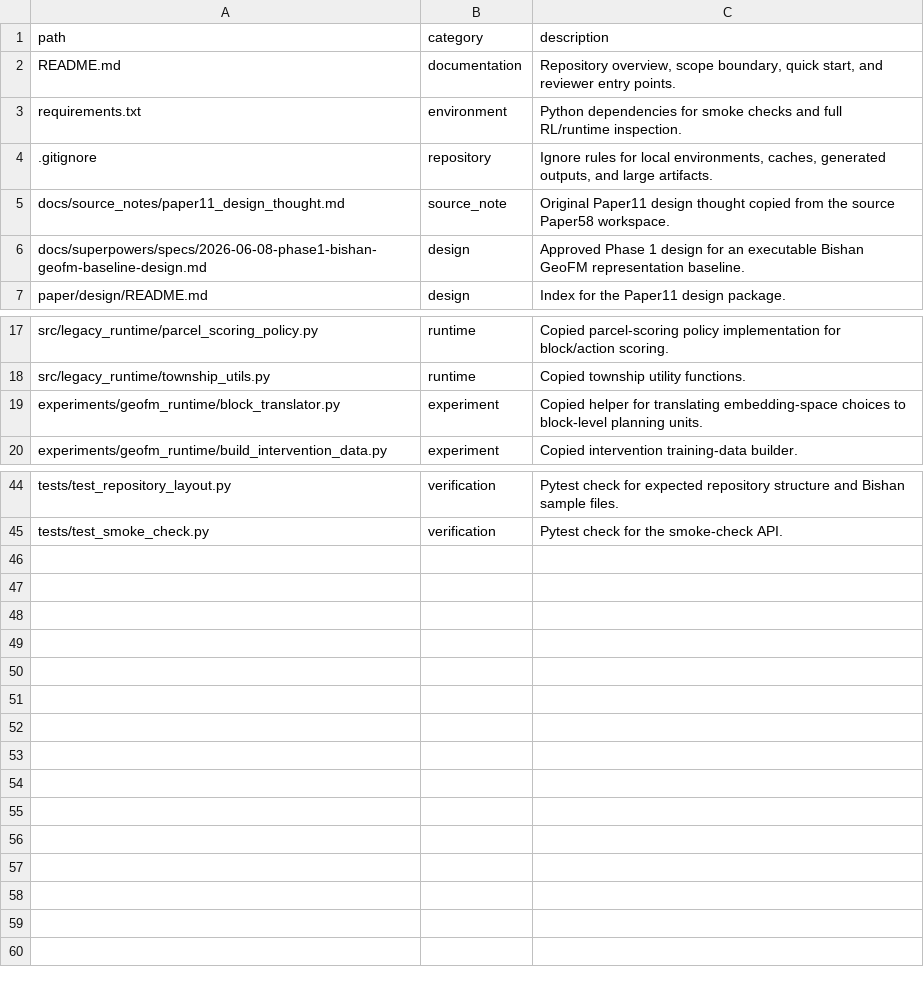
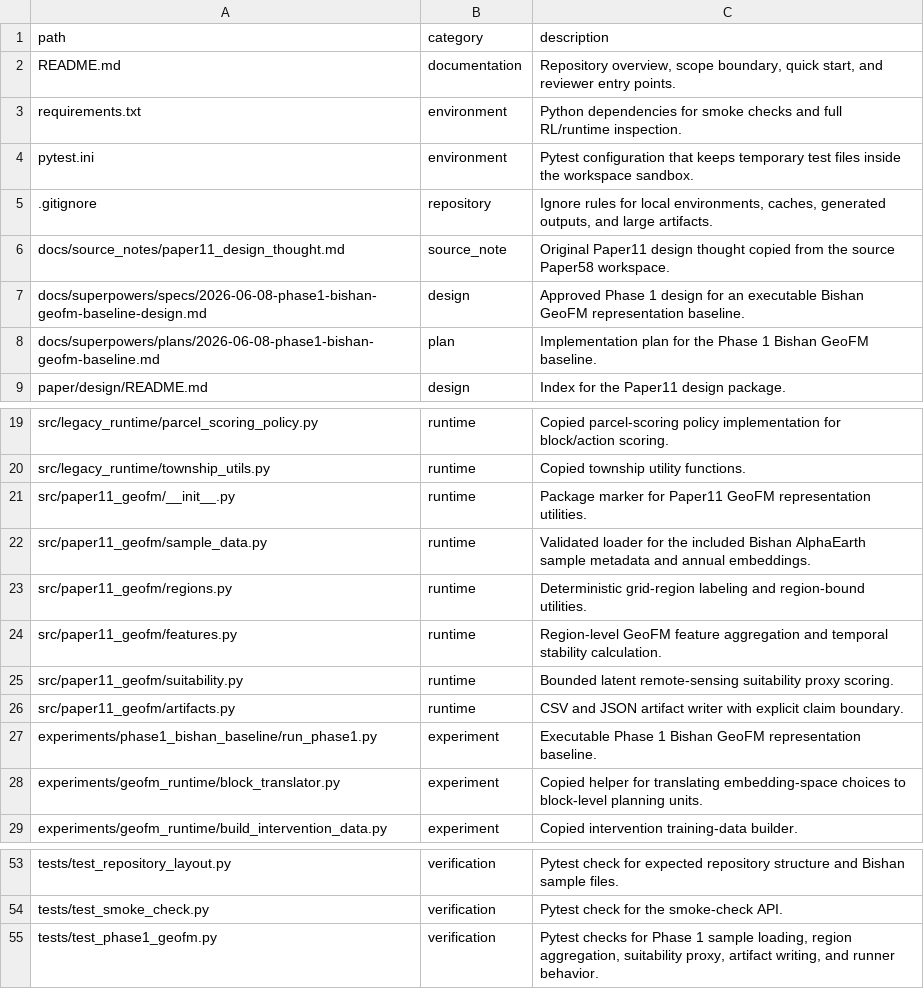
Before and after one commit to zhouning/paper11-geofm-farmland-suitability-rl, a TSV file: reproducibility/FILE_MANIFEST.tsv, drawn as a sheet; only a part is shown, gaps mark what is left out.

Commit message:
Add Phase 1 Bishan GeoFM baseline

```diff
--- a/reproducibility/FILE_MANIFEST.tsv
+++ b/reproducibility/FILE_MANIFEST.tsv
@@ -3,2 +3,3 @@ README.md	documentation	Repository overview, scope boundary, quick start, and re
 requirements.txt	environment	Python dependencies for smoke checks and full RL/runtime inspection.
+pytest.ini	environment	Pytest configuration that keeps temporary test files inside the workspace sandbox.
 .gitignore	repository	Ignore rules for local environments, caches, generated outputs, and large artifacts.
@@ -6,2 +7,3 @@ docs/source_notes/paper11_design_thought.md	source_note	Original Paper11 design
 docs/superpowers/specs/2026-06-08-phase1-bishan-geofm-baseline-design.md	design	Approved Phase 1 design for an executable Bishan GeoFM representation baseline.
+docs/superpowers/plans/2026-06-08-phase1-bishan-geofm-baseline.md	plan	Implementation plan for the Phase 1 Bishan GeoFM baseline.
 paper/design/README.md	design	Index for the Paper11 design package.
@@ -18,2 +20,9 @@ src/legacy_runtime/parcel_scoring_policy.py	runtime	Copied parcel-scoring policy
 src/legacy_runtime/township_utils.py	runtime	Copied township utility functions.
+src/paper11_geofm/__init__.py	runtime	Package marker for Paper11 GeoFM representation utilities.
+src/paper11_geofm/sample_data.py	runtime	Validated loader for the included Bishan AlphaEarth sample metadata and annual embeddings.
+src/paper11_geofm/regions.py	runtime	Deterministic grid-region labeling and region-bound utilities.
+src/paper11_geofm/features.py	runtime	Region-level GeoFM feature aggregation and temporal stability calculation.
+src/paper11_geofm/suitability.py	runtime	Bounded latent remote-sensing suitability proxy scoring.
+src/paper11_geofm/artifacts.py	runtime	CSV and JSON artifact writer with explicit claim boundary.
+experiments/phase1_bishan_baseline/run_phase1.py	experiment	Executable Phase 1 Bishan GeoFM representation baseline.
 experiments/geofm_runtime/block_translator.py	experiment	Copied helper for translating embedding-space choices to block-level planning units.
@@ -45 +54,2 @@ tests/test_repository_layout.py	verification	Pytest check for expected repositor
 tests/test_smoke_check.py	verification	Pytest check for the smoke-check API.
+tests/test_phase1_geofm.py	verification	Pytest checks for Phase 1 sample loading, region aggregation, suitability proxy, artifact writing, and runner behavior.
```
Also changed, not shown: 15 other files.
